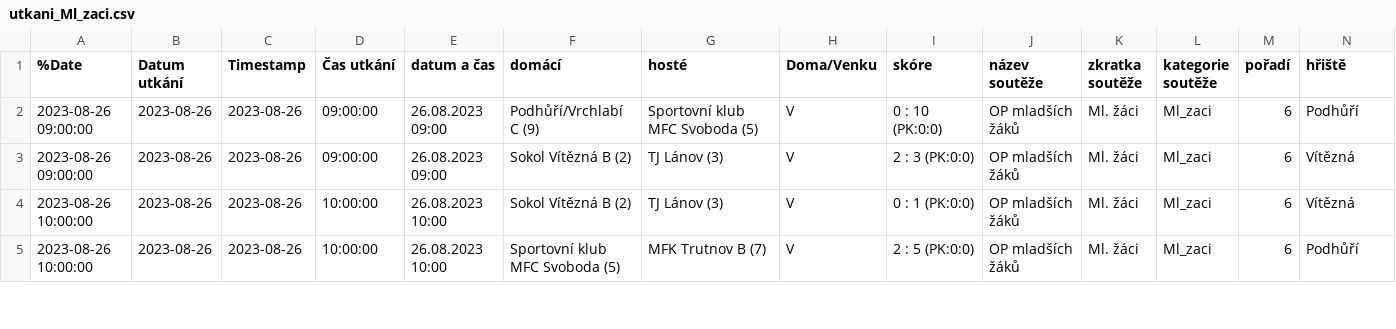
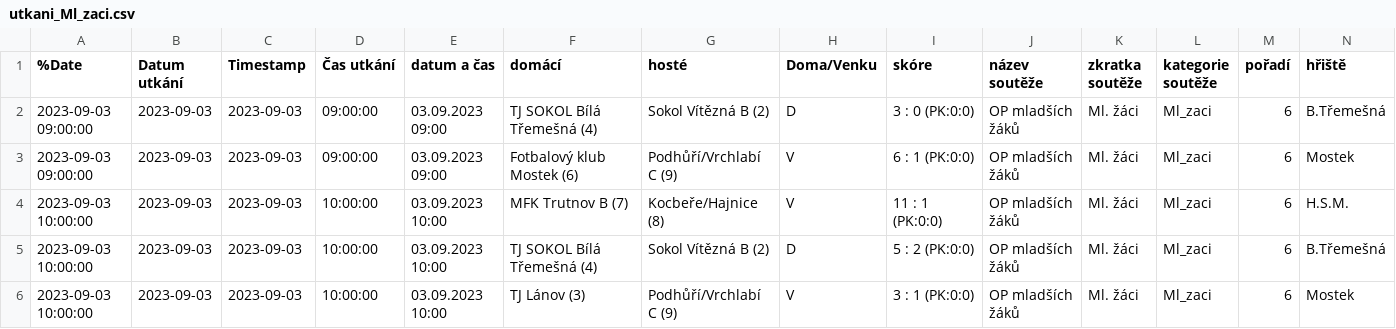
Before and after one commit to MustafaHadzi/bt_matches, a CSV file: utkani_Ml_zaci.csv, drawn as a sheet; only a part is shown; addresses are those after the commit; rows hold the shown columns only; the diff covers the shown part only; the diff names each change by its address in the sheet, - before the commit and + after, or states it on an @@ line.

Commit message:
Committing file utkani_Ml_zaci.csv

```diff
--- a/utkani_Ml_zaci.csv
+++ b/utkani_Ml_zaci.csv
-A2:A3 (%Date): 2023-08-26 09:00:00
+A2:A3 (%Date): 2023-09-03 09:00:00
-B2:B4 (Datum utkání): 2023-08-26
+B2:B4 (Datum utkání): 2023-09-03
-C2:C4 (Timestamp): 2023-08-26
+C2:C4 (Timestamp): 2023-09-03
-E2:E3 (datum a čas): 26.08.2023 09:00
+E2:E3 (datum a čas): 03.09.2023 09:00
-F2 (domácí): Podhůří/Vrchlabí C (9)
+F2 (domácí): TJ SOKOL Bílá Třemešná (4)
-G2 (hosté): Sportovní klub MFC Svoboda (5)
+G2 (hosté): Sokol Vítězná B (2)
-H2 (Doma/Venku): V
+H2 (Doma/Venku): D
-I2 (skóre): 0 : 10 (PK:0:0)
+I2 (skóre): 3 : 0 (PK:0:0)
-N2 (hřiště): Podhůří
+N2 (hřiště): B.Třemešná
-F3 (domácí): Sokol Vítězná B (2)
+F3 (domácí): Fotbalový klub Mostek (6)
-G3 (hosté): TJ Lánov (3)
+G3 (hosté): Podhůří/Vrchlabí C (9)
-I3 (skóre): 2 : 3 (PK:0:0)
+I3 (skóre): 6 : 1 (PK:0:0)
-N3 (hřiště): Vítězná
+N3 (hřiště): Mostek
-A4 (%Date): 2023-08-26 10:00:00
+A4 (%Date): 2023-09-03 10:00:00
-E4 (datum a čas): 26.08.2023 10:00
+E4 (datum a čas): 03.09.2023 10:00
-F4 (domácí): Sokol Vítězná B (2)
+F4 (domácí): MFK Trutnov B (7)
-G4 (hosté): TJ Lánov (3)
+G4 (hosté): Kocbeře/Hajnice (8)
-I4 (skóre): 0 : 1 (PK:0:0)
+I4 (skóre): 11 : 1 (PK:0:0)
-N4 (hřiště): Vítězná
+N4 (hřiště): H.S.M.
+row 5: 2023-09-03 10:00:00 | 2023-09-03 | 2023-09-03 | 10:00:00 | 03.09.2023 10:00 | TJ SOKOL Bílá Třemešná (4) | Sokol Vítězná B (2) | D | 5 : 2 (PK:0:0) | OP mladších žáků | Ml. žáci | Ml_zaci | 6 | B.Třemešná
-A6 (%Date): 2023-08-26 10:00:00
+A6 (%Date): 2023-09-03 10:00:00
-B6 (Datum utkání): 2023-08-26
+B6 (Datum utkání): 2023-09-03
-C6 (Timestamp): 2023-08-26
+C6 (Timestamp): 2023-09-03
-E6 (datum a čas): 26.08.2023 10:00
+E6 (datum a čas): 03.09.2023 10:00
-F6 (domácí): Sportovní klub MFC Svoboda (5)
+F6 (domácí): TJ Lánov (3)
-G6 (hosté): MFK Trutnov B (7)
+G6 (hosté): Podhůří/Vrchlabí C (9)
-I6 (skóre): 2 : 5 (PK:0:0)
+I6 (skóre): 3 : 1 (PK:0:0)
-N6 (hřiště): Podhůří
+N6 (hřiště): Mostek
```
Also changed, not shown: 1 removed row and 35 edited cells elsewhere in this file.
